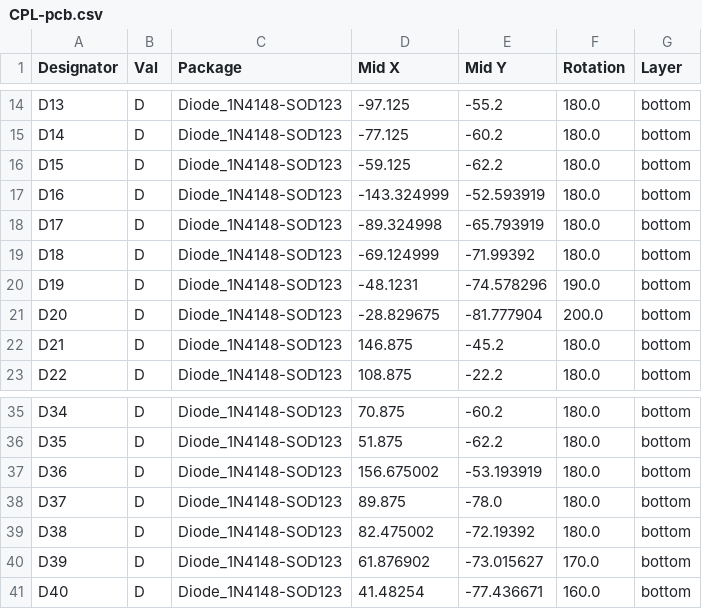
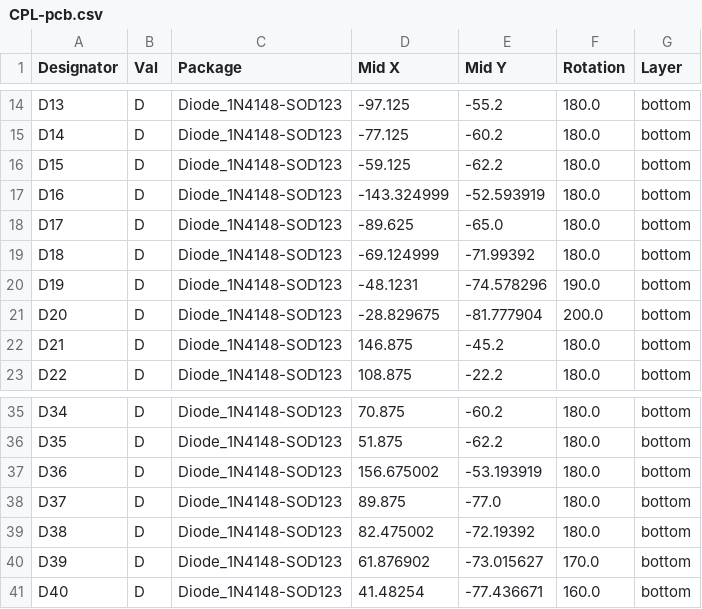
Before and after one commit to zzeneg/stront, a CSV file: gerbers/mx/CPL-pcb.csv, drawn as a sheet; only a part is shown, gaps mark what is left out.

```diff
--- a/gerbers/mx/CPL-pcb.csv
+++ b/gerbers/mx/CPL-pcb.csv
@@ -17,3 +17,3 @@ D15,D,Diode_1N4148-SOD123,-59.125,-62.2,180.0,bottom
 D16,D,Diode_1N4148-SOD123,-143.324999,-52.593919,180.0,bottom
-D17,D,Diode_1N4148-SOD123,-89.324998,-65.793919,180.0,bottom
+D17,D,Diode_1N4148-SOD123,-89.625,-65.0,180.0,bottom
 D18,D,Diode_1N4148-SOD123,-69.124999,-71.99392,180.0,bottom
@@ -37,3 +37,3 @@ D35,D,Diode_1N4148-SOD123,51.875,-62.2,180.0,bottom
 D36,D,Diode_1N4148-SOD123,156.675002,-53.193919,180.0,bottom
-D37,D,Diode_1N4148-SOD123,89.875,-78.0,180.0,bottom
+D37,D,Diode_1N4148-SOD123,89.875,-77.0,180.0,bottom
 D38,D,Diode_1N4148-SOD123,82.475002,-72.19392,180.0,bottom
```
Also changed, not shown: 6 other files.
